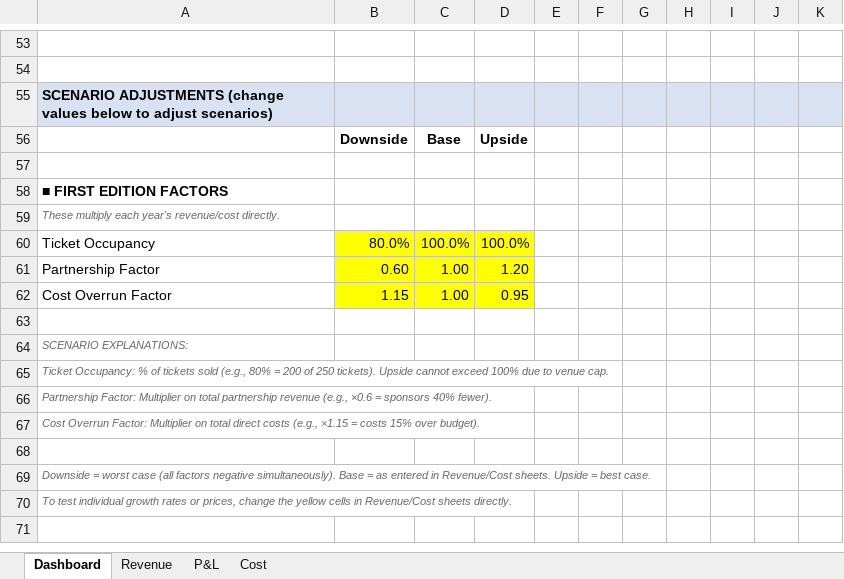
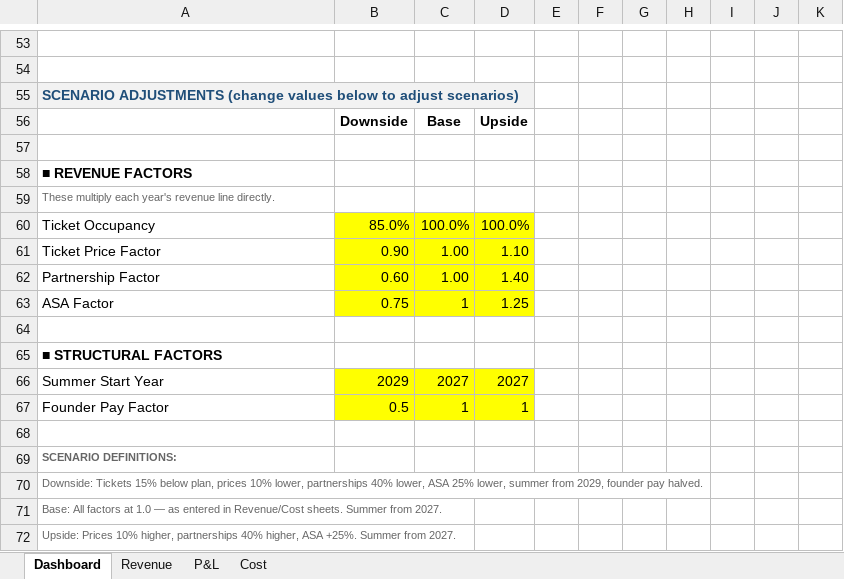
Before and after one commit to eitanoda01-art/andermatt-financial-model, an Excel workbook: Aura_Andermatt_10Year_Model.xlsx, sheet Dashboard, drawn as a sheet; only a part is shown, gaps mark what is left out; values as stored, in another font and other column widths than the file's, no borders; charts and pictures not drawn; removed rows and columns are numbered as before the commit, all else as after; the diff covers the shown part only; the diff names each change by its address in the sheet, - before the commit and + after, or states it on an @@ line.

```diff
--- a/Aura_Andermatt_10Year_Model.xlsx (sheet Dashboard)
+++ b/Aura_Andermatt_10Year_Model.xlsx (sheet Dashboard)
@@ A55 fill: #D9E2F3 → #F2F2F2, text colour: black → #1F4E79 @@
-B55:K55 fill: #D9E2F3
+B55:K55 fill: none
-A58: ■ FIRST EDITION FACTORS
+A58: ■ REVENUE FACTORS
-A59: …each year's revenue/cost directly.
+A59: …each year's revenue line directly.
-A59 italic: on
+A59 italic: off
-B60: 80.0%
+B60: 85.0%
+row 61: Ticket Price Factor | 0.90 | 1.00 | 1.10
-D62: 1.20
+D62: 1.40
-row 62: Cost Overrun Factor | 1.15 | 1.00 | 0.95
+row 63: ASA Factor | 0.75 | 1 | 1.25
-A65: SCENARIO EXPLANATIONS:
+A65: ■ STRUCTURAL FACTORS
@@ A65 italic: on → off, bold: off → on, text colour: #666666 → black, text size: larger @@
-row 65: Ticket Occupancy: % of tickets sold (e.g., 80% = 200 of 250 tickets). Upside cannot exceed 100% due to venue cap.
-row 66: Partnership Factor: Multiplier on total partnership revenue (e.g., ×0.6 = sponsors 40% fewer).
-row 67: Cost Overrun Factor: Multiplier on total direct costs (e.g., ×1.15 = costs 15% over budget).
+row 66: Summer Start Year | 2029 | 2027 | 2027
+row 67: Founder Pay Factor | 0.5 | 1 | 1
-A69: Downside = worst case (all factors negative simultaneously). Base = as entered in Revenue/Cost sheets. Upside = best case.
+A69: SCENARIO DEFINITIONS:
-A69:A70 italic: on
+A69:A70 italic: off
-A69 bold: off
+A69 bold: on
-A70: To test individual growth rates or prices, change the yellow cells in Revenue/Cost sheets directly.
+A70: Downside: Tickets 15% below plan, prices 10% lower, partnerships 40% lower, ASA 25% lower, summer from 2029, founder pay halved.
+row 71: Base: All factors at 1.0 — as entered in Revenue/Cost sheets. Summer from 2027.
+row 72: Upside: Prices 10% higher, partnerships 40% higher, ASA +25%. Summer from 2027.
```
Also changed, not shown: 152 edited cells elsewhere in this sheet, 1 other file.
